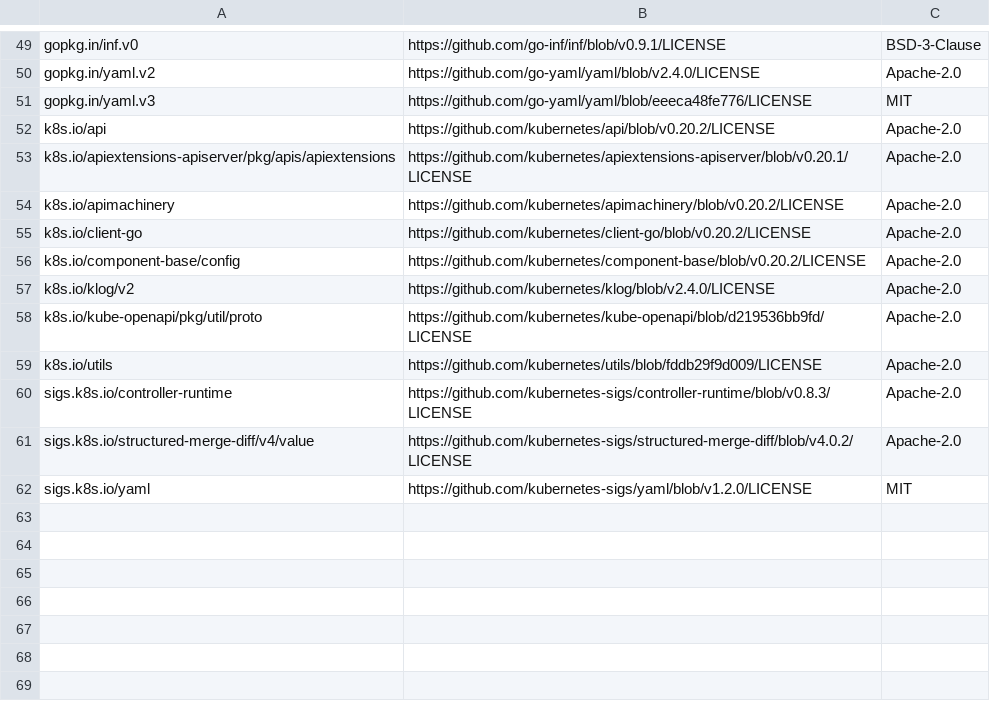
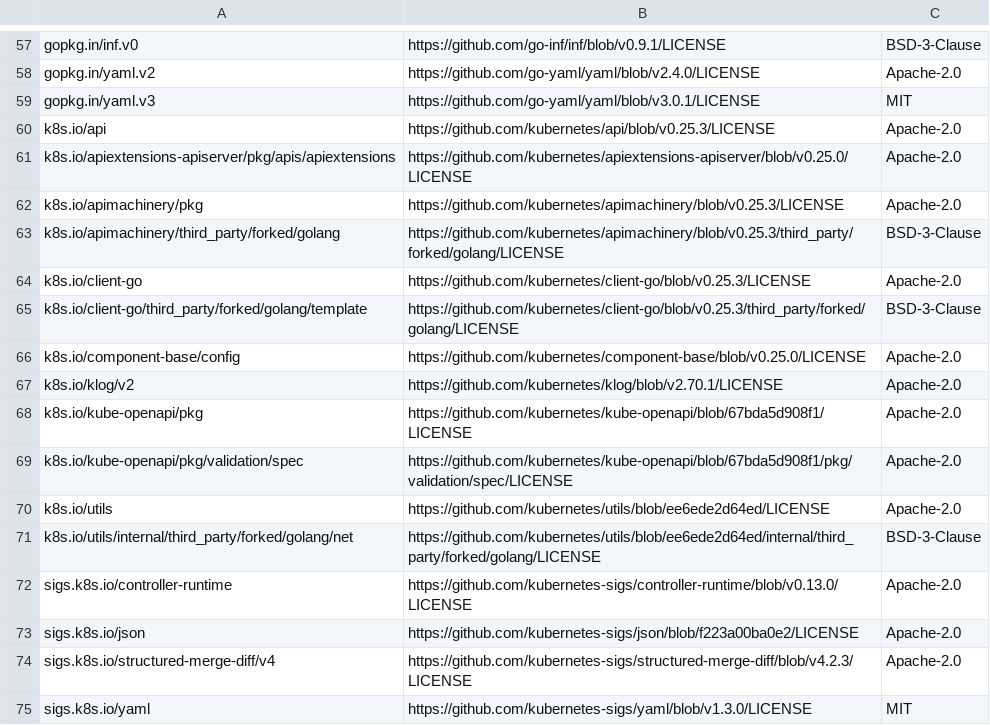
Before and after one commit to apache/solr-operator, a CSV file: dependency_licenses.csv, drawn as a sheet; only a part is shown, gaps mark what is left out; the diff covers the shown part only.

Commit message:
Upgrade go dependencies (#491)
- Golang k8s dependencies -> v0.25.3
- Golang controller runtime dependency -> v0.13.0
- Controller tools (for controller-gen) -> v0.10.0

```diff
--- a/dependency_licenses.csv
+++ b/dependency_licenses.csv
@@ -50,13 +58,18 @@ gopkg.in/inf.v0,https://github.com/go-inf/inf/blob/v0.9.1/LICENSE,BSD-3-Clause
 gopkg.in/yaml.v2,https://github.com/go-yaml/yaml/blob/v2.4.0/LICENSE,Apache-2.0
-gopkg.in/yaml.v3,https://github.com/go-yaml/yaml/blob/eeeca48fe776/LICENSE,MIT
-k8s.io/api,https://github.com/kubernetes/api/blob/v0.20.2/LICENSE,Apache-2.0
-k8s.io/apiextensions-apiserver/pkg/apis/apiextensions,https://github.com/kubernetes/apiextensions-apiserver/blob/v0.20.1/LICENSE,Apache-2.0
-k8s.io/apimachinery,https://github.com/kubernetes/apimachinery/blob/v0.20.2/LICENSE,Apache-2.0
-k8s.io/client-go,https://github.com/kubernetes/client-go/blob/v0.20.2/LICENSE,Apache-2.0
-k8s.io/component-base/config,https://github.com/kubernetes/component-base/blob/v0.20.2/LICENSE,Apache-2.0
-k8s.io/klog/v2,https://github.com/kubernetes/klog/blob/v2.4.0/LICENSE,Apache-2.0
-k8s.io/kube-openapi/pkg/util/proto,https://github.com/kubernetes/kube-openapi/blob/d219536bb9fd/LICENSE,Apache-2.0
-k8s.io/utils,https://github.com/kubernetes/utils/blob/fddb29f9d009/LICENSE,Apache-2.0
-sigs.k8s.io/controller-runtime,https://github.com/kubernetes-sigs/controller-runtime/blob/v0.8.3/LICENSE,Apache-2.0
-sigs.k8s.io/structured-merge-diff/v4/value,https://github.com/kubernetes-sigs/structured-merge-diff/blob/v4.0.2/LICENSE,Apache-2.0
-sigs.k8s.io/yaml,https://github.com/kubernetes-sigs/yaml/blob/v1.2.0/LICENSE,MIT
+gopkg.in/yaml.v3,https://github.com/go-yaml/yaml/blob/v3.0.1/LICENSE,MIT
+k8s.io/api,https://github.com/kubernetes/api/blob/v0.25.3/LICENSE,Apache-2.0
+k8s.io/apiextensions-apiserver/pkg/apis/apiextensions,https://github.com/kubernetes/apiextensions-apiserver/blob/v0.25.0/LICENSE,Apache-2.0
+k8s.io/apimachinery/pkg,https://github.com/kubernetes/apimachinery/blob/v0.25.3/LICENSE,Apache-2.0
+k8s.io/apimachinery/third_party/forked/golang,https://github.com/kubernetes/apimachinery/blob/v0.25.3/third_party/forked/golang/LICENSE,BSD-3-Clause
+k8s.io/client-go,https://github.com/kubernetes/client-go/blob/v0.25.3/LICENSE,Apache-2.0
+k8s.io/client-go/third_party/forked/golang/template,https://github.com/kubernetes/client-go/blob/v0.25.3/third_party/forked/golang/LICENSE,BSD-3-Clause
+k8s.io/component-base/config,https://github.com/kubernetes/component-base/blob/v0.25.0/LICENSE,Apache-2.0
+k8s.io/klog/v2,https://github.com/kubernetes/klog/blob/v2.70.1/LICENSE,Apache-2.0
+k8s.io/kube-openapi/pkg,https://github.com/kubernetes/kube-openapi/blob/67bda5d908f1/LICENSE,Apache-2.0
+k8s.io/kube-openapi/pkg/validation/spec,https://github.com/kubernetes/kube-openapi/blob/67bda5d908f1/pkg/validation/spec/LICENSE,Apache-2.0
+k8s.io/utils,https://github.com/kubernetes/utils/blob/ee6ede2d64ed/LICENSE,Apache-2.0
+k8s.io/utils/internal/third_party/forked/golang/net,https://github.com/kubernetes/utils/blob/ee6ede2d64ed/internal/third_party/forked/golang/LICENSE,BSD-3-Clause
+sigs.k8s.io/controller-runtime,https://github.com/kubernetes-sigs/controller-runtime/blob/v0.13.0/LICENSE,Apache-2.0
+sigs.k8s.io/json,https://github.com/kubernetes-sigs/json/blob/f223a00ba0e2/LICENSE,Apache-2.0
+sigs.k8s.io/structured-merge-diff/v4,https://github.com/kubernetes-sigs/structured-merge-diff/blob/v4.2.3/LICENSE,Apache-2.0
+sigs.k8s.io/yaml,https://github.com/kubernetes-sigs/yaml/blob/v1.3.0/LICENSE,MIT
```
Also changed, not shown: 12 added rows, 4 removed rows and 31 edited cells elsewhere in this file, 15 other files.
